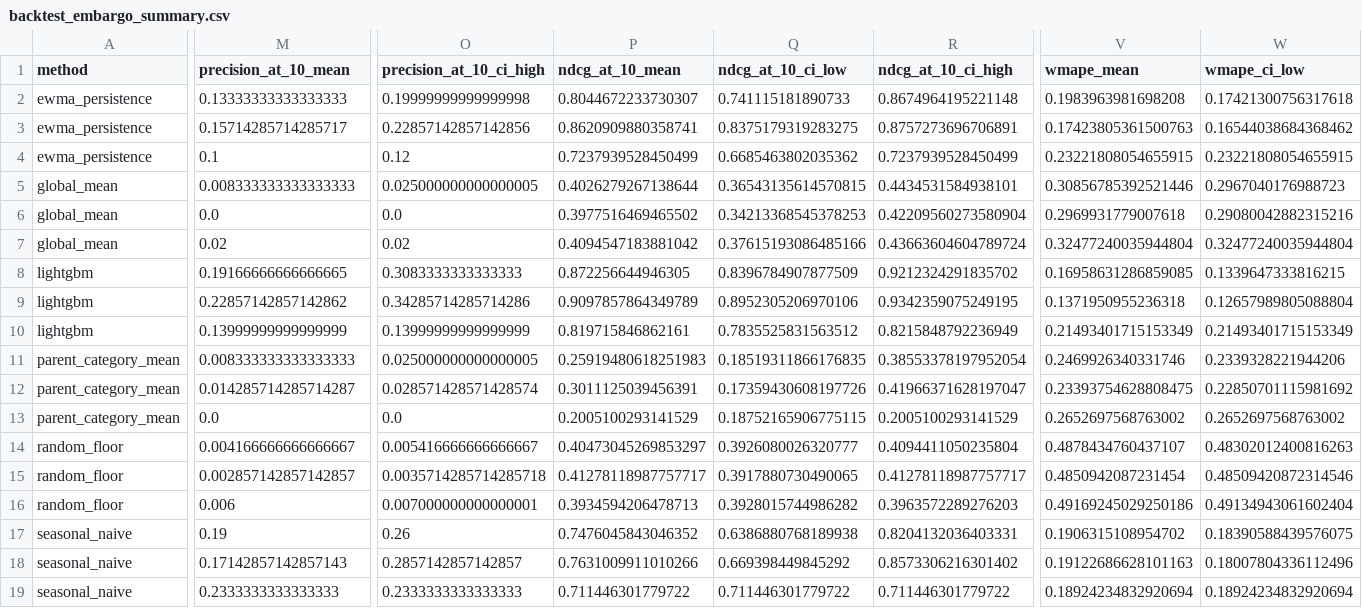
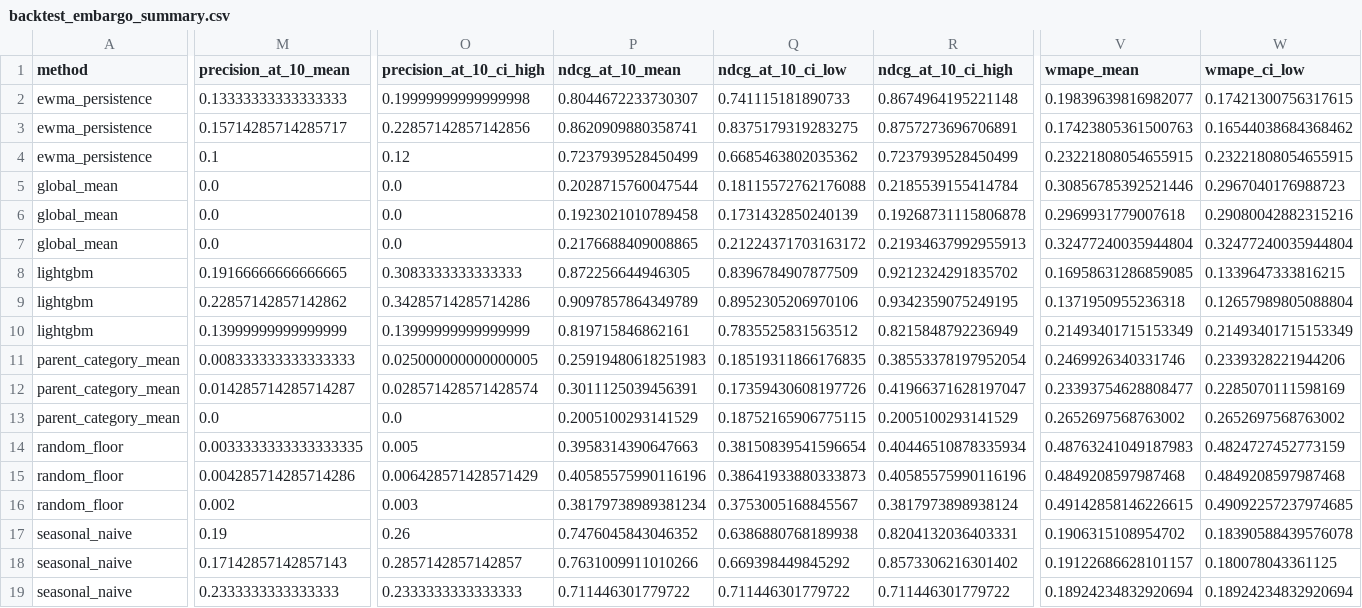
Before and after one commit to gaurav-gandhi-2411/next-season-styles, a CSV file: reports/tables/backtest_embargo_summary.csv, drawn as a sheet; only a part is shown, gaps mark what is left out; removed rows and columns are numbered as before the commit, all else as after; rows hold the shown columns only; the diff covers the shown part only; the diff names each change by its address in the sheet, - before the commit and + after, or states it on an @@ line.

```diff
--- a/reports/tables/backtest_embargo_summary.csv
+++ b/reports/tables/backtest_embargo_summary.csv
-V2 (wmape_mean): 0.1983963981698208
+V2 (wmape_mean): 0.19839639816982077
-W2 (wmape_ci_low): 0.17421300756317618
+W2 (wmape_ci_low): 0.17421300756317615
-M5 (precision_at_10_mean): 0.008333333333333333
+M5 (precision_at_10_mean): 0.0
-O5 (precision_at_10_ci_high): 0.025000000000000005
+O5 (precision_at_10_ci_high): 0.0
-P5 (ndcg_at_10_mean): 0.4026279267138644
+P5 (ndcg_at_10_mean): 0.2028715760047544
-Q5 (ndcg_at_10_ci_low): 0.36543135614570815
+Q5 (ndcg_at_10_ci_low): 0.18115572762176088
-R5 (ndcg_at_10_ci_high): 0.4434531584938101
+R5 (ndcg_at_10_ci_high): 0.2185539155414784
-P6 (ndcg_at_10_mean): 0.3977516469465502
+P6 (ndcg_at_10_mean): 0.1923021010789458
-Q6 (ndcg_at_10_ci_low): 0.34213368545378253
+Q6 (ndcg_at_10_ci_low): 0.1731432850240139
-R6 (ndcg_at_10_ci_high): 0.42209560273580904
+R6 (ndcg_at_10_ci_high): 0.19268731115806878
-M7 (precision_at_10_mean): 0.02
+M7 (precision_at_10_mean): 0.0
-O7 (precision_at_10_ci_high): 0.02
+O7 (precision_at_10_ci_high): 0.0
-P7 (ndcg_at_10_mean): 0.4094547183881042
+P7 (ndcg_at_10_mean): 0.2176688409008865
-Q7 (ndcg_at_10_ci_low): 0.37615193086485166
+Q7 (ndcg_at_10_ci_low): 0.21224371703163172
-R7 (ndcg_at_10_ci_high): 0.43663604604789724
+R7 (ndcg_at_10_ci_high): 0.21934637992955913
-V12 (wmape_mean): 0.23393754628808475
+V12 (wmape_mean): 0.23393754628808477
-W12 (wmape_ci_low): 0.22850701115981692
+W12 (wmape_ci_low): 0.2285070111598169
-row 14: random_floor | 0.004166666666666667 | 0.005416666666666667 | 0.40473045269853297 | 0.3926080026320777 | 0.4094411050235804 | 0.4878434760437107 | 0.48302012400816263
-row 15: random_floor | 0.002857142857142857 | 0.0035714285714285718 | 0.41278118987757717 | 0.3917880730490065 | 0.41278118987757717 | 0.4850942087231454 | 0.48509420872314546
-row 16: random_floor | 0.006 | 0.007000000000000001 | 0.3934594206478713 | 0.3928015744986282 | 0.3963572289276203 | 0.49169245029250186 | 0.49134943061602404
+row 14: random_floor | 0.0033333333333333335 | 0.005 | 0.3958314390647663 | 0.38150839541596654 | 0.40446510878335934 | 0.48763241049187983 | 0.4824727452773159
+row 15: random_floor | 0.004285714285714286 | 0.006428571428571429 | 0.40585575990116196 | 0.38641933880333873 | 0.40585575990116196 | 0.4849208597987468 | 0.4849208597987468
+row 16: random_floor | 0.002 | 0.003 | 0.38179738989381234 | 0.3753005168845567 | 0.3817973898938124 | 0.49142858146226615 | 0.49092257237974685
-W17 (wmape_ci_low): 0.18390588439576075
+W17 (wmape_ci_low): 0.18390588439576078
-V18 (wmape_mean): 0.19122686628101163
+V18 (wmape_mean): 0.19122686628101157
-W18 (wmape_ci_low): 0.18007804336112496
+W18 (wmape_ci_low): 0.180078043361125
```
Also changed, not shown: 3 edited cells elsewhere in this file, reports/tables/backtest_embargo_paired_diff.csv, reports/tables/backtest_embargo_per_origin.csv, 4 other files.
